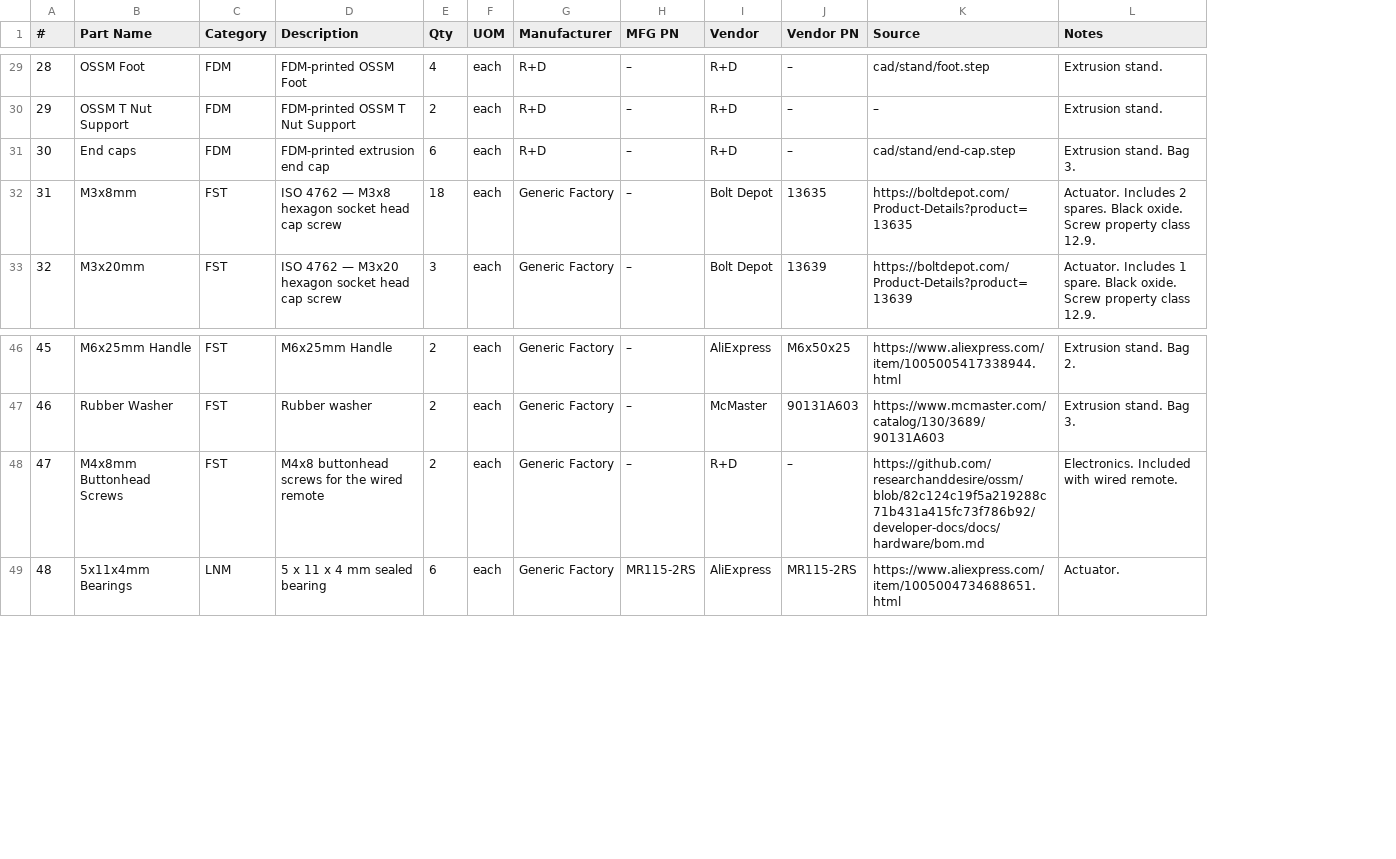
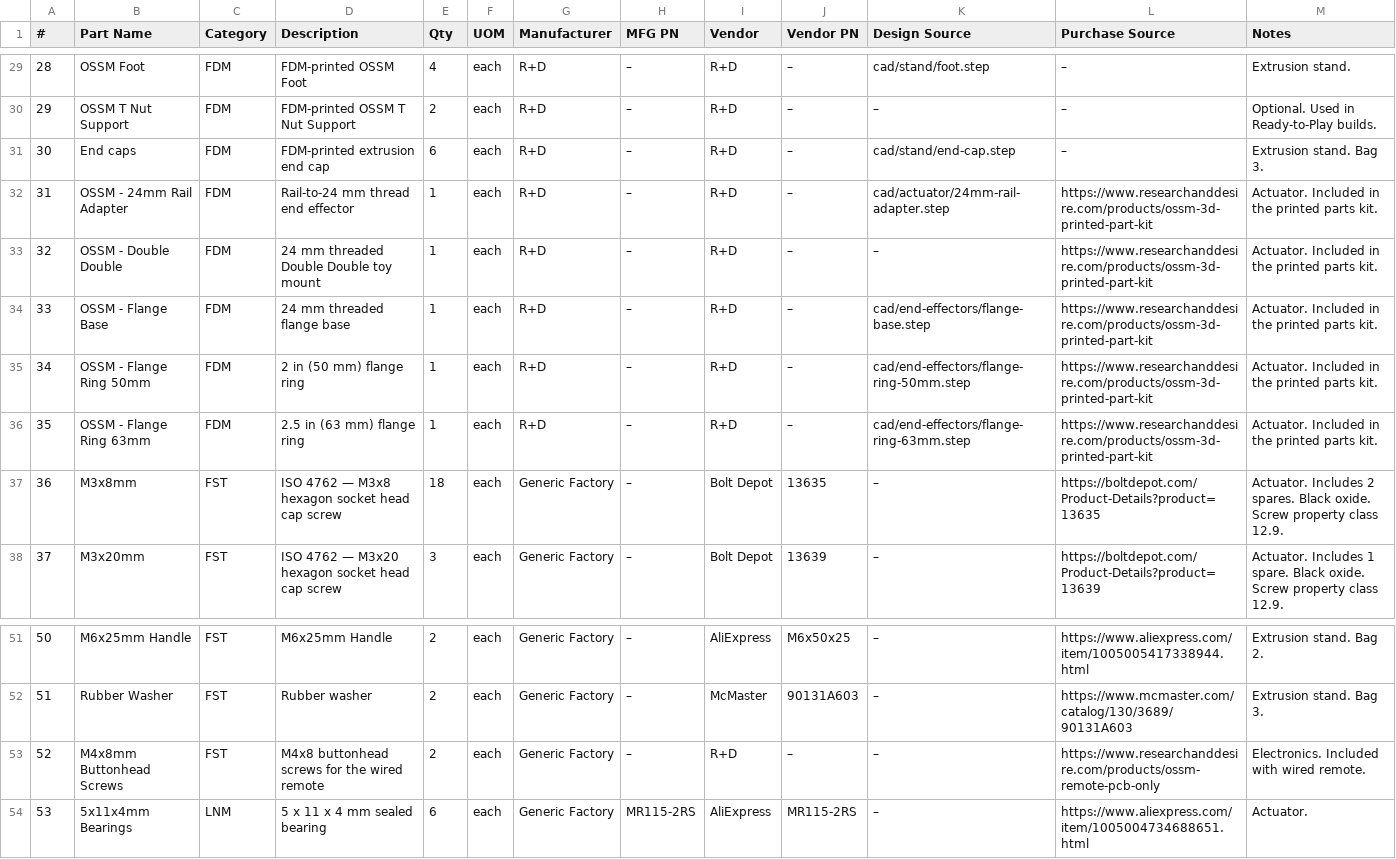
Before and after one commit to researchanddesire/OSSM, a CSV file: assembly-docs/_bom/bom.csv, drawn as a sheet; only a part is shown, gaps mark what is left out; addresses are those after the commit; the diff covers the shown part only; the diff names each change by its address in the sheet, - before the commit and + after, or states it on an @@ line.

Commit message:
Restore shipping hardware assets and complete BOM source links (#21)
* Restore shipping OSSM STEP models and PCB sources

* Refresh the OHAI snapshot from the shipping BOM

* Preserve purchase links and optional Ready-to-Play parts

* Refresh OHAI snapshots with separate purchase sources

* Clarify main-only BOM documentation sync

```diff
--- a/assembly-docs/_bom/bom.csv
+++ b/assembly-docs/_bom/bom.csv
+column K (Design Source), rows 29-31: cad/stand/foot.step | – | cad/stand/end-cap.step; rows 37-38: – | –; rows 51-54: all –
-L1: Source
+L1: Purchase Source
-L29 (Purchase Source): cad/stand/foot.step
+L29 (Purchase Source): –
-M30 (Notes): Extrusion stand.
+M30 (Notes): Optional. Used in Ready-to-Play builds.
-L31 (Purchase Source): cad/stand/end-cap.step
+L31 (Purchase Source): –
+row 32: 31 | OSSM - 24mm Rail Adapter | FDM | Rail-to-24 mm thread end effector | 1 | each | R+D | – | R+D | – | cad/actuator/24mm-rail-adapter.step | https://www.researchanddesire.com/products/ossm-3d-printed-part-kit | Actuator. Included in the printed parts kit.
+row 33: 32 | OSSM - Double Double | FDM | 24 mm threaded Double Double toy mount | 1 | each | R+D | – | R+D | – | – | https://www.researchanddesire.com/products/ossm-3d-printed-part-kit | Actuator. Included in the printed parts kit.
+row 34: 33 | OSSM - Flange Base | FDM | 24 mm threaded flange base | 1 | each | R+D | – | R+D | – | cad/end-effectors/flange-base.step | https://www.researchanddesire.com/products/ossm-3d-printed-part-kit | Actuator. Included in the printed parts kit.
+row 35: 34 | OSSM - Flange Ring 50mm | FDM | 2 in (50 mm) flange ring | 1 | each | R+D | – | R+D | – | cad/end-effectors/flange-ring-50mm.step | https://www.researchanddesire.com/products/ossm-3d-printed-part-kit | Actuator. Included in the printed parts kit.
+row 36: 35 | OSSM - Flange Ring 63mm | FDM | 2.5 in (63 mm) flange ring | 1 | each | R+D | – | R+D | – | cad/end-effectors/flange-ring-63mm.step | https://www.researchanddesire.com/products/ossm-3d-printed-part-kit | Actuator. Included in the printed parts kit.
@@ column A (#) renumbered from row 37 down @@
-L53 (Purchase Source): https://github.com/researchanddesire/ossm/blob/82c124c19f5a219288c71b431a415fc73f786b92/developer-docs/docs/hardware/bom.md
+L53 (Purchase Source): https://www.researchanddesire.com/products/ossm-remote-pcb-only
```
Also changed, not shown: 19 edited cells elsewhere in this file, hardware/bom.csv, 22 other files.
